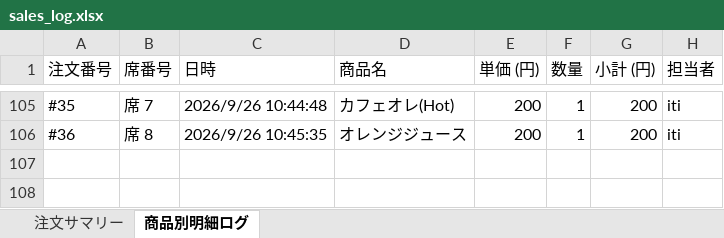
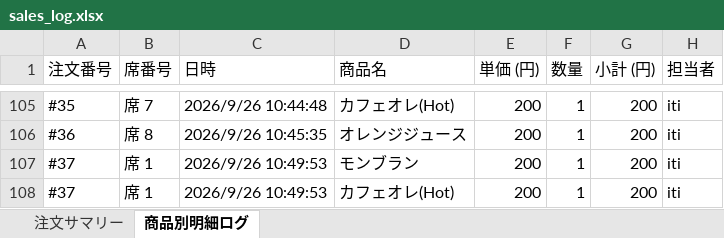
Before and after one commit to issei-desu/olive, an Excel workbook: sales_log.xlsx, sheet 商品別明細ログ, drawn as a sheet; only a part is shown, gaps mark what is left out; values as stored, in another font and other column widths than the file's, no borders; the diff names each change by its address in the sheet, - before the commit and + after, or states it on an @@ line.

Commit message:
Auto-sync sales log to Excel via POS

```diff
--- a/sales_log.xlsx (sheet 商品別明細ログ)
+++ b/sales_log.xlsx (sheet 商品別明細ログ)
+row 107: #37 | 席 1 | 2026/9/26 10:49:53 | モンブラン | 200 | 1 | 200 | iti
+row 108: #37 | 席 1 | 2026/9/26 10:49:53 | カフェオレ(Hot) | 200 | 1 | 200 | iti
```
Also changed, not shown: sheet 注文サマリー.
